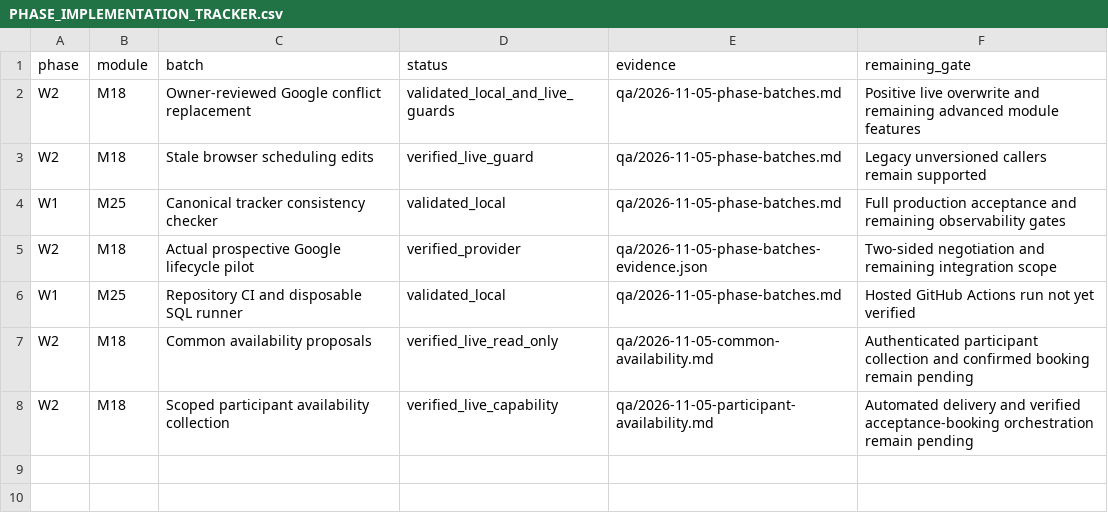
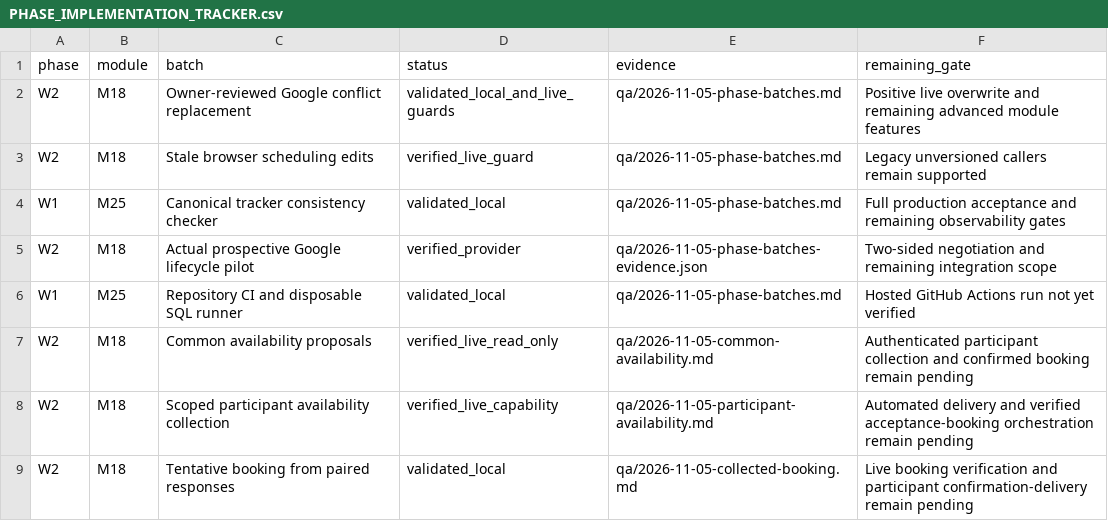
Before and after one commit to sahilk267/freehr-overseas, a CSV file: docs/PHASE_IMPLEMENTATION_TRACKER.csv, drawn as a sheet.

Commit message:
feat: book tentative interviews from reviewed participant availability

```diff
--- a/docs/PHASE_IMPLEMENTATION_TRACKER.csv
+++ b/docs/PHASE_IMPLEMENTATION_TRACKER.csv
@@ -8 +8,2 @@ W2,M18,Common availability proposals,verified_live_read_only,qa/2026-11-05-commo
 W2,M18,Scoped participant availability collection,verified_live_capability,qa/2026-11-05-participant-availability.md,Automated delivery and verified acceptance-booking orchestration remain pending
+W2,M18,Tentative booking from paired responses,validated_local,qa/2026-11-05-collected-booking.md,Live booking verification and participant confirmation-delivery remain pending
```
Also changed, not shown: 10 other files.
